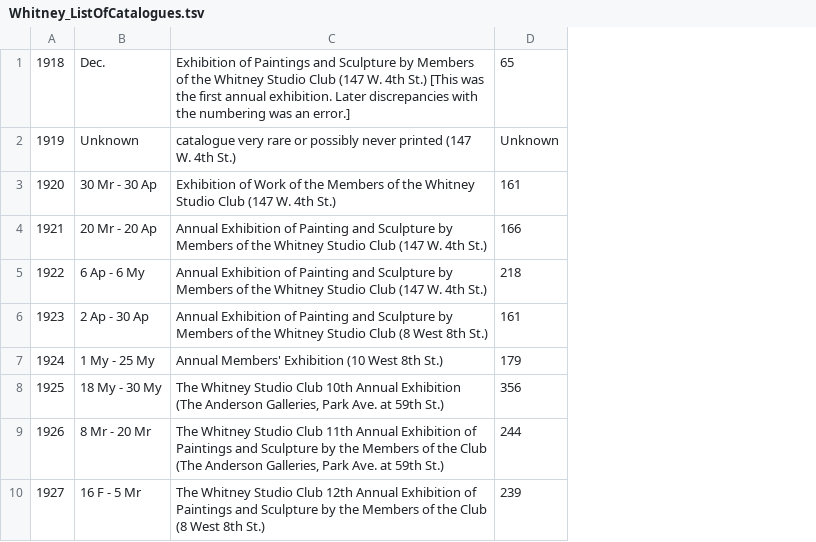
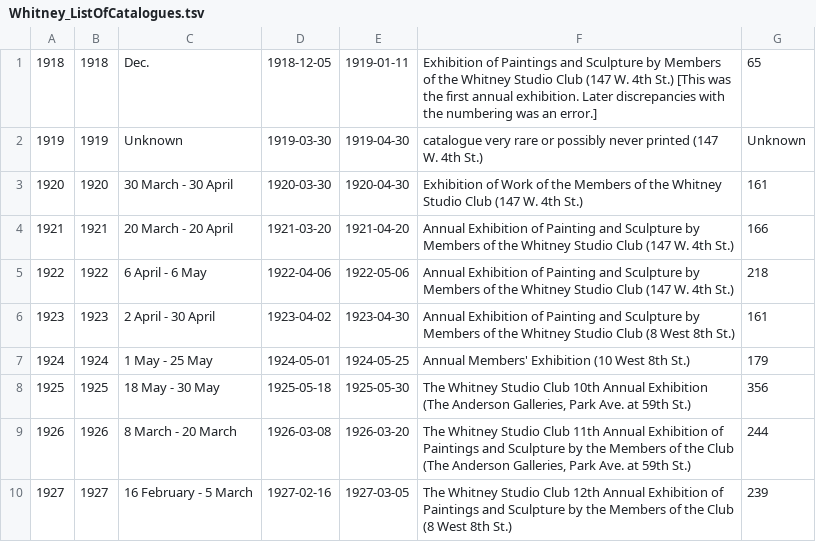
Before and after one commit to emonson/Whitney, a TSV file: Whitney_ListOfCatalogues.tsv, drawn as a sheet; only a part is shown; removed rows and columns are numbered as before the commit, all else as after; the diff names each change by its address in the sheet, - before the commit and + after, or states it on an @@ line.

```diff
--- a/Whitney_ListOfCatalogues.tsv
+++ b/Whitney_ListOfCatalogues.tsv
-column B, rows 1-10: Dec. | Unknown | 30 Mr - 30 Ap | 20 Mr - 20 Ap | 6 Ap - 6 My | 2 Ap - 30 Ap | 1 My - 25 My | 18 My - 30 My | 8 Mr - 20 Mr | 16 F - 5 Mr
+column B, rows 1-10: 1918 | 1919 | 1920 | 1921 | 1922 | 1923 | 1924 | 1925 | 1926 | 1927
+column C, rows 1-10: Dec. | Unknown | 30 March - 30 April | 20 March - 20 April | 6 April - 6 May | 2 April - 30 April | 1 May - 25 May | 18 May - 30 May | 8 March - 20 March | 16 February - 5 March
+column D, rows 1-10: 1918-12-05 | 1919-03-30 | 1920-03-30 | 1921-03-20 | 1922-04-06 | 1923-04-02 | 1924-05-01 | 1925-05-18 | 1926-03-08 | 1927-02-16
+column E, rows 1-10: 1919-01-11 | 1919-04-30 | 1920-04-30 | 1921-04-20 | 1922-05-06 | 1923-04-30 | 1924-05-25 | 1925-05-30 | 1926-03-20 | 1927-03-05
```
Also changed, not shown: 1 other file.
